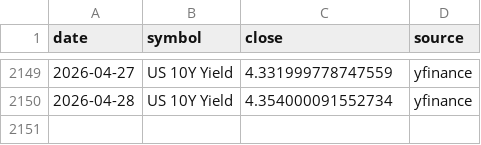
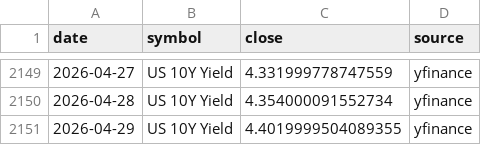
Before and after one commit to abhiarjun231-netizen/Engine-A-Dashboard, a CSV file: data/historical_prices.csv, drawn as a sheet; only a part is shown, gaps mark what is left out.

```diff
--- a/data/historical_prices.csv
+++ b/data/historical_prices.csv
@@ -2150 +2150,2 @@ date,symbol,close,source
 2026-04-28,US 10Y Yield,4.354000091552734,yfinance
+2026-04-29,US 10Y Yield,4.4019999504089355,yfinance
```
Also changed, not shown: data/engine_a_score.csv, data/engine_b_prices.csv, 3 other files.
